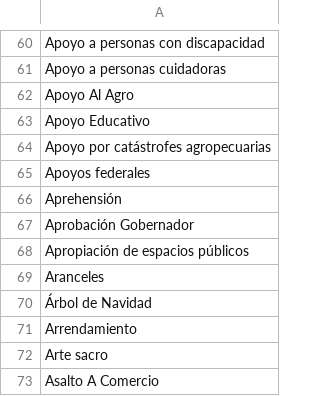
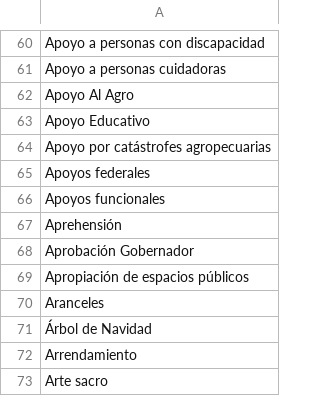
Before and after one commit to thelonious9/Enlaces, a CSV file: Tema.csv, drawn as a sheet; only a part is shown, gaps mark what is left out; the shorter side is filled out with more unchanged rows.

Commit message:
Agrega tema Apoyos funcionales

```diff
--- a/Tema.csv
+++ b/Tema.csv
@@ -65,2 +65,3 @@ Apoyo por catástrofes agropecuarias
 Apoyos federales
+Apoyos funcionales
 Aprehensión
```
